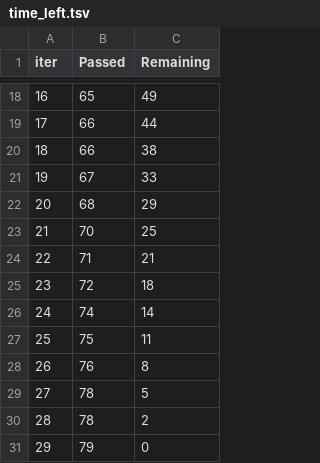
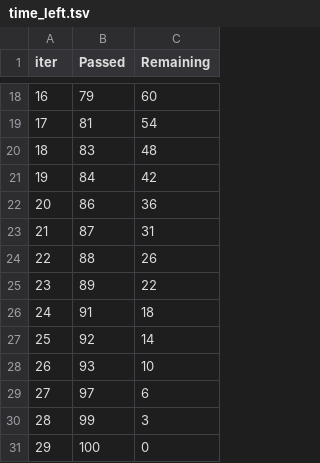
Before and after one commit to kisomo/Datasets, a TSV file: iris/catboost_info/time_left.tsv, drawn as a sheet; only a part is shown, gaps mark what is left out; the diff covers the shown part only.

Commit message:
added catboost

```diff
--- a/iris/catboost_info/time_left.tsv
+++ b/iris/catboost_info/time_left.tsv
@@ -18,14 +18,14 @@ iter	Passed	Remaining
-16	65	49
-17	66	44
-18	66	38
-19	67	33
-20	68	29
-21	70	25
-22	71	21
-23	72	18
-24	74	14
-25	75	11
-26	76	8
-27	78	5
-28	78	2
-29	79	0
+16	79	60
+17	81	54
+18	83	48
+19	84	42
+20	86	36
+21	87	31
+22	88	26
+23	89	22
+24	91	18
+25	92	14
+26	93	10
+27	97	6
+28	99	3
+29	100	0
```
Also changed, not shown: 32 edited cells elsewhere in this file, iris/catboost_info/learn_error.tsv, 6 other files.
